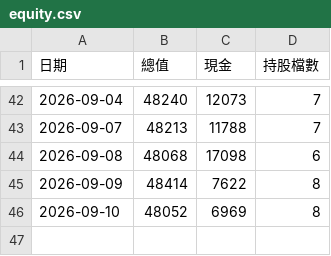
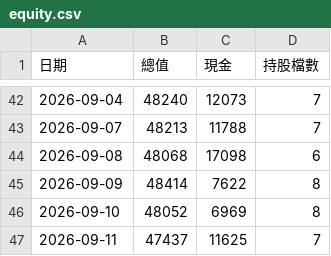
Before and after one commit to 20070117cheng/stock-box-system, a CSV file: outputs/paper/equity.csv, drawn as a sheet; only a part is shown, gaps mark what is left out.

```diff
--- a/outputs/paper/equity.csv
+++ b/outputs/paper/equity.csv
@@ -46 +46,2 @@
 2026-09-10,48052,6969,8
+2026-09-11,47437,11625,7
```
Also changed, not shown: outputs/paper/trades.csv, 17 other files.
